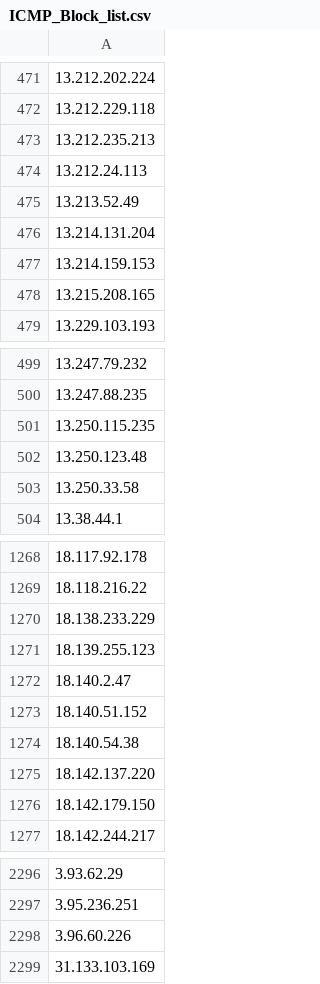
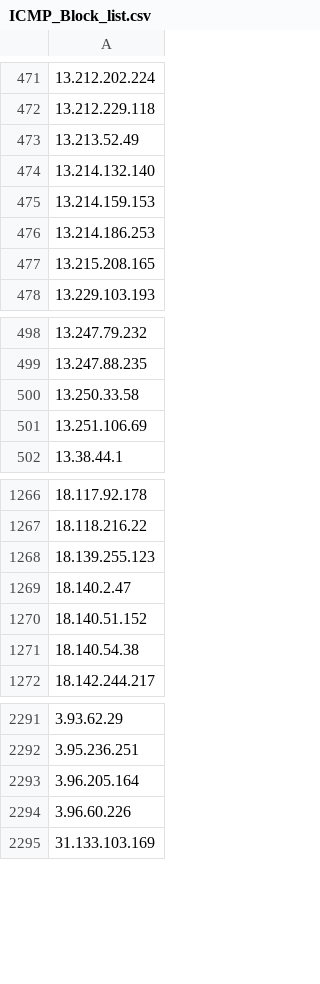
Before and after one commit to UICSplunk/BlockLists, a CSV file: ICMP_Block_list.csv, drawn as a sheet; only a part is shown, gaps mark what is left out; the diff covers the shown part only.

Commit message:
Sent via SOAR - 2025-01-09 17:00:01.606163+00

```diff
--- a/ICMP_Block_list.csv
+++ b/ICMP_Block_list.csv
@@ -472,7 +472,6 @@
 13.212.229.118
-13.212.235.213
-13.212.24.113
 13.213.52.49
-13.214.131.204
+13.214.132.140
 13.214.159.153
+13.214.186.253
 13.215.208.165
@@ -500,5 +499,4 @@
 13.247.88.235
-13.250.115.235
-13.250.123.48
 13.250.33.58
+13.251.106.69
 13.38.44.1
@@ -1269,3 +1267,2 @@
 18.118.216.22
-18.138.233.229
 18.139.255.123
@@ -1274,4 +1271,2 @@
 18.140.54.38
-18.142.137.220
-18.142.179.150
 18.142.244.217
@@ -2297,2 +2292,3 @@
 3.95.236.251
+3.96.205.164
 3.96.60.226
```
Also changed, not shown: 5 removed rows and 1 edited cell elsewhere in this file.
